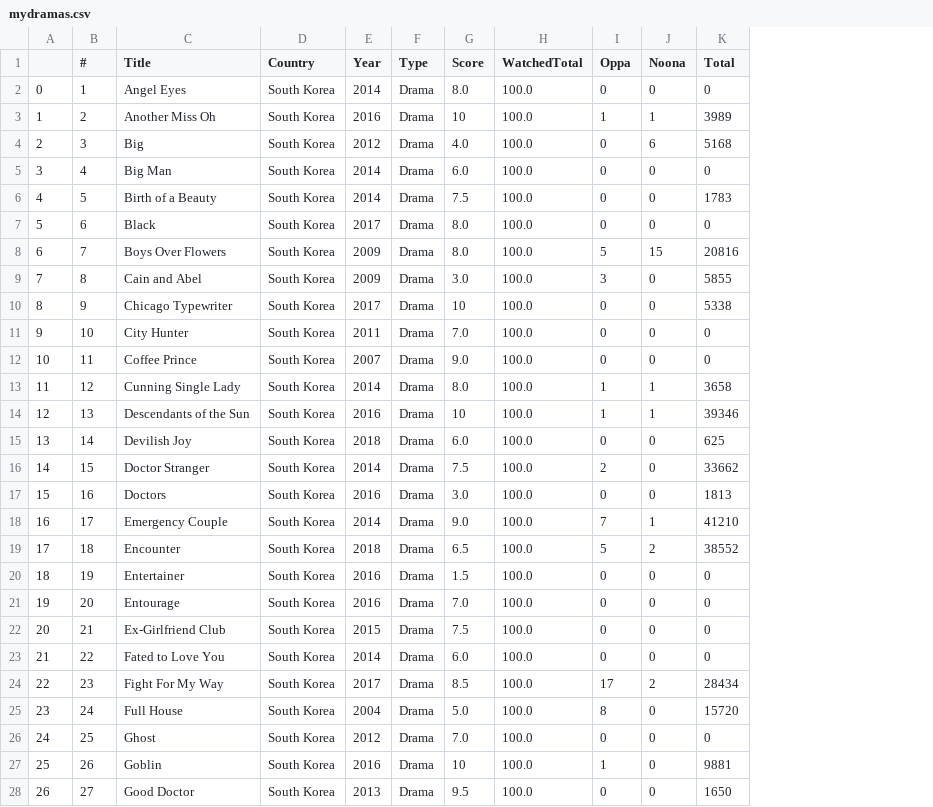
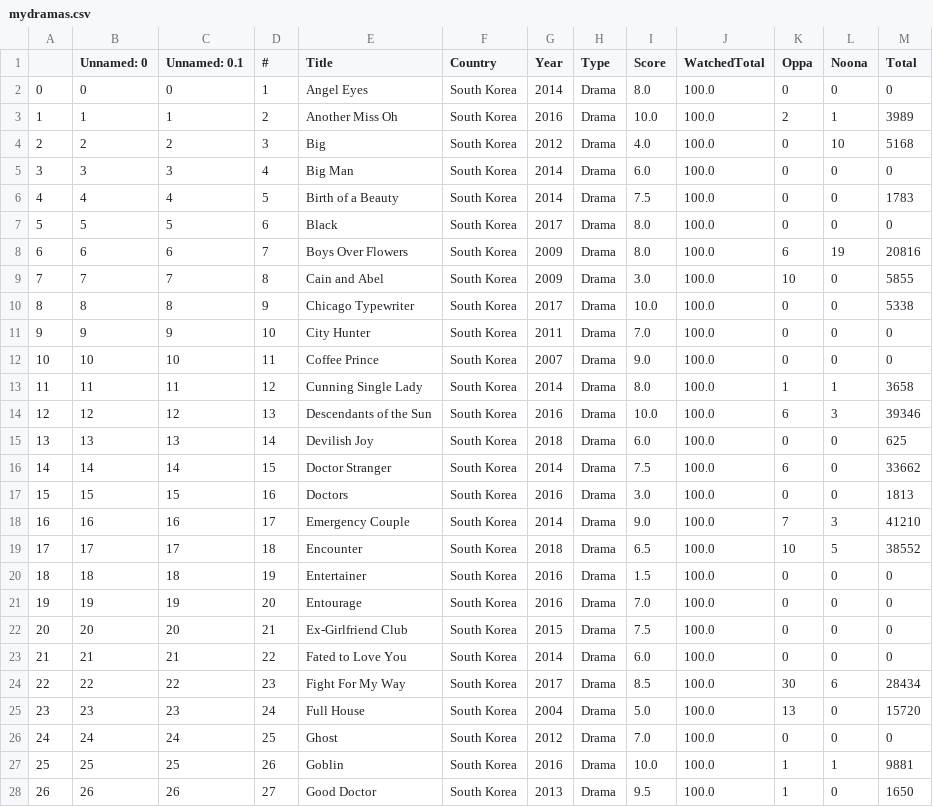
Before and after one commit to mocdata/oppa_bias, a CSV file: mydramas.csv, drawn as a sheet; only a part is shown; addresses are those after the commit; the diff covers the shown part only; the diff names each change by its address in the sheet, - before the commit and + after, or states it on an @@ line.

```diff
--- a/mydramas.csv
+++ b/mydramas.csv
+column B (Unnamed: 0), rows 2-28: 0 | 1 | 2 | 3 | 4 | 5 | 6 | 7 | 8 | 9 | 10 | 11 | 12 | 13 | 14 | 15 | 16 | 17 | 18 | 19 | 20 | 21 | 22 | 23 | 24 | 25 | 26
+column C (Unnamed: 0.1), rows 2-28: 0 | 1 | 2 | 3 | 4 | 5 | 6 | 7 | 8 | 9 | 10 | 11 | 12 | 13 | 14 | 15 | 16 | 17 | 18 | 19 | 20 | 21 | 22 | 23 | 24 | 25 | 26
-I3 (Score): 10
+I3 (Score): 10.0
-K3 (Oppa): 1
+K3 (Oppa): 2
-L4 (Noona): 6
+L4 (Noona): 10
-K8 (Oppa): 5
+K8 (Oppa): 6
-L8 (Noona): 15
+L8 (Noona): 19
-K9 (Oppa): 3
+K9 (Oppa): 10
-I10 (Score): 10
+I10 (Score): 10.0
-I14 (Score): 10
+I14 (Score): 10.0
-K14 (Oppa): 1
+K14 (Oppa): 6
-L14 (Noona): 1
+L14 (Noona): 3
-K16 (Oppa): 2
+K16 (Oppa): 6
-L18 (Noona): 1
+L18 (Noona): 3
-K19 (Oppa): 5
+K19 (Oppa): 10
-L19 (Noona): 2
+L19 (Noona): 5
-K24 (Oppa): 17
+K24 (Oppa): 30
-L24 (Noona): 2
+L24 (Noona): 6
-K25 (Oppa): 8
+K25 (Oppa): 13
-I27 (Score): 10
+I27 (Score): 10.0
-L27 (Noona): 0
+L27 (Noona): 1
-K28 (Oppa): 0
+K28 (Oppa): 1
```
Also changed, not shown: 61 edited cells elsewhere in this file, 2 other files.
